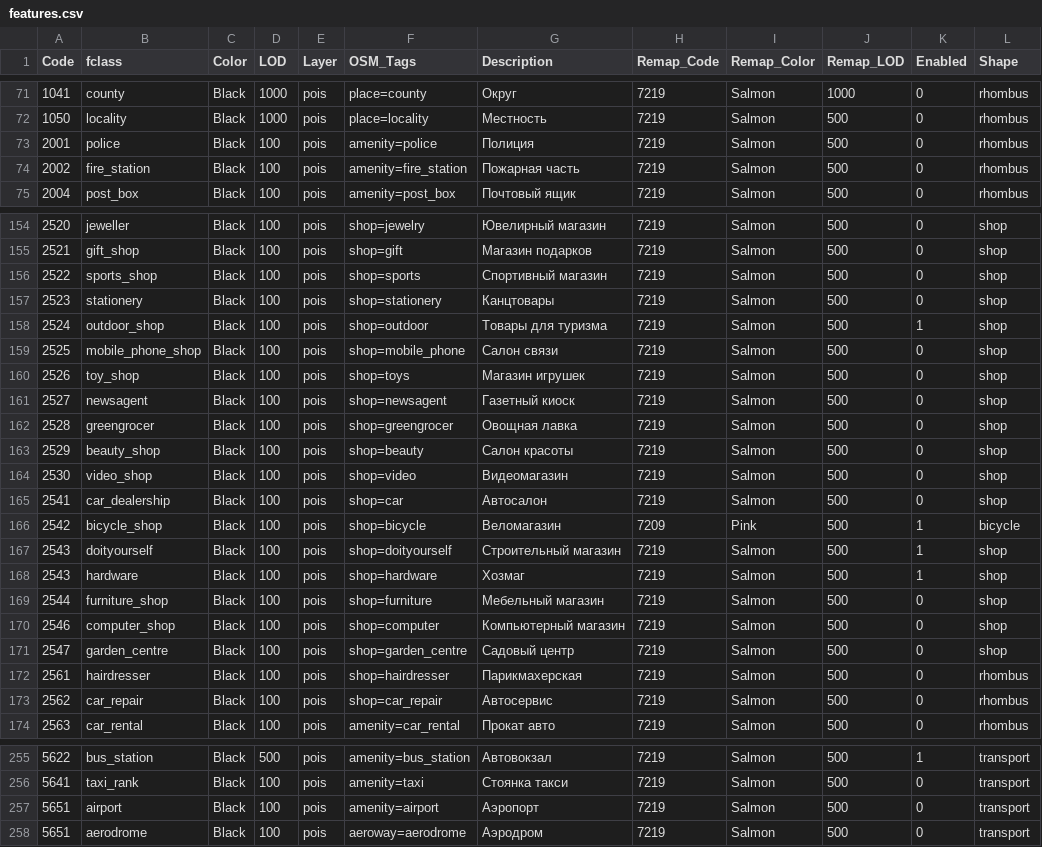
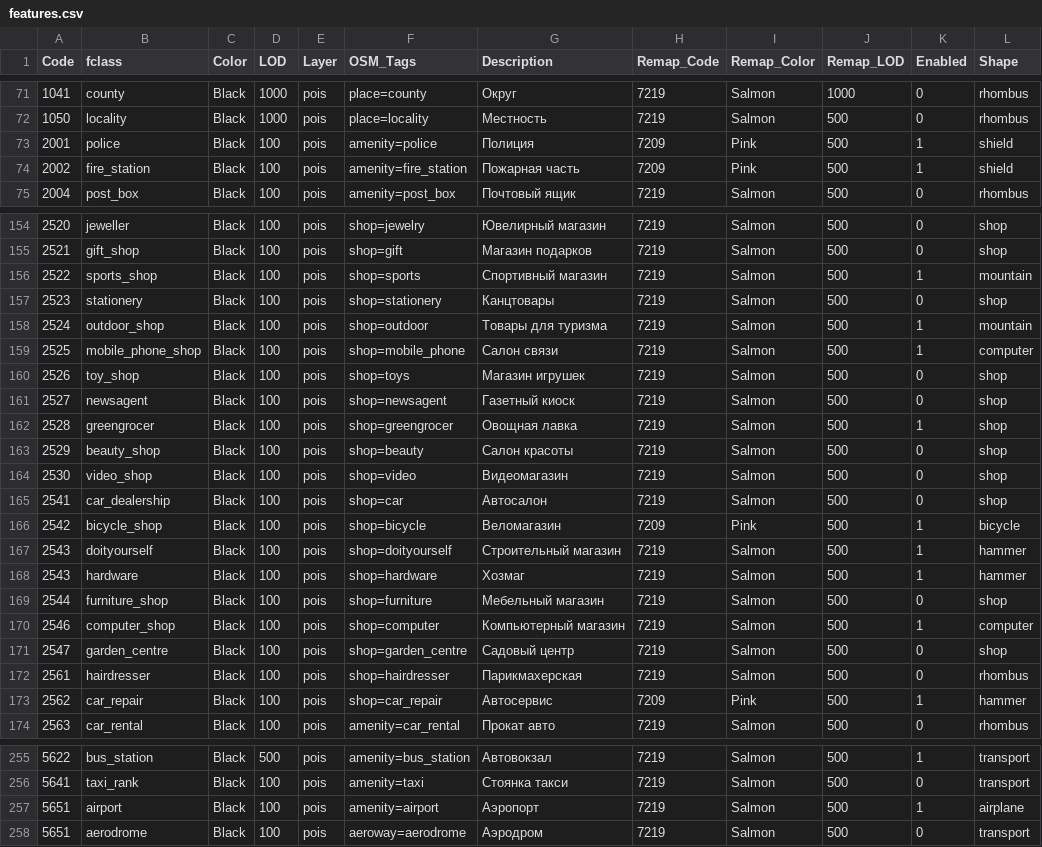
Before and after one commit to purrrock/dtg1-map-tools, a CSV file: features.csv, drawn as a sheet; only a part is shown, gaps mark what is left out; the diff covers the shown part only.

```diff
--- a/features.csv
+++ b/features.csv
@@ -72,4 +72,4 @@ Code ;fclass ;Color ;LOD;Layer ;OSM_Tags ;Description ;Remap_Code;Remap_Color;Re
 1050;locality;Black;1000;pois;place=locality;Местность;7219;Salmon;500;0;rhombus
-2001;police;Black;100;pois;amenity=police;Полиция;7219;Salmon;500;0;rhombus
-2002;fire_station;Black;100;pois;amenity=fire_station;Пожарная часть;7219;Salmon;500;0;rhombus
+2001;police;Black;100;pois;amenity=police;Полиция;7209;Pink;500;1;shield
+2002;fire_station;Black;100;pois;amenity=fire_station;Пожарная часть;7209;Pink;500;1;shield
 2004;post_box;Black;100;pois;amenity=post_box;Почтовый ящик;7219;Salmon;500;0;rhombus
@@ -155,9 +155,9 @@ Code ;fclass ;Color ;LOD;Layer ;OSM_Tags ;Description ;Remap_Code;Remap_Color;Re
 2521;gift_shop;Black;100;pois;shop=gift;Магазин подарков;7219;Salmon;500;0;shop
-2522;sports_shop;Black;100;pois;shop=sports;Спортивный магазин;7219;Salmon;500;0;shop
+2522;sports_shop;Black;100;pois;shop=sports;Спортивный магазин;7219;Salmon;500;1;mountain
 2523;stationery;Black;100;pois;shop=stationery;Канцтовары;7219;Salmon;500;0;shop
-2524;outdoor_shop;Black;100;pois;shop=outdoor;Товары для туризма;7219;Salmon;500;1;shop
-2525;mobile_phone_shop;Black;100;pois;shop=mobile_phone;Салон связи;7219;Salmon;500;0;shop
+2524;outdoor_shop;Black;100;pois;shop=outdoor;Товары для туризма;7219;Salmon;500;1;mountain
+2525;mobile_phone_shop;Black;100;pois;shop=mobile_phone;Салон связи;7219;Salmon;500;1;computer
 2526;toy_shop;Black;100;pois;shop=toys;Магазин игрушек;7219;Salmon;500;0;shop
 2527;newsagent;Black;100;pois;shop=newsagent;Газетный киоск;7219;Salmon;500;0;shop
-2528;greengrocer;Black;100;pois;shop=greengrocer;Овощная лавка;7219;Salmon;500;0;shop
+2528;greengrocer;Black;100;pois;shop=greengrocer;Овощная лавка;7219;Salmon;500;1;shop
 2529;beauty_shop;Black;100;pois;shop=beauty;Салон красоты;7219;Salmon;500;0;shop
@@ -166,9 +166,9 @@ Code ;fclass ;Color ;LOD;Layer ;OSM_Tags ;Description ;Remap_Code;Remap_Color;Re
 2542;bicycle_shop;Black;100;pois;shop=bicycle;Веломагазин;7209;Pink;500;1;bicycle
-2543;doityourself;Black;100;pois;shop=doityourself;Строительный магазин;7219;Salmon;500;1;shop
-2543;hardware;Black;100;pois;shop=hardware;Хозмаг;7219;Salmon;500;1;shop
+2543;doityourself;Black;100;pois;shop=doityourself;Строительный магазин;7219;Salmon;500;1;hammer
+2543;hardware;Black;100;pois;shop=hardware;Хозмаг;7219;Salmon;500;1;hammer
 2544;furniture_shop;Black;100;pois;shop=furniture;Мебельный магазин;7219;Salmon;500;0;shop
-2546;computer_shop;Black;100;pois;shop=computer;Компьютерный магазин;7219;Salmon;500;0;shop
+2546;computer_shop;Black;100;pois;shop=computer;Компьютерный магазин;7219;Salmon;500;1;computer
 2547;garden_centre;Black;100;pois;shop=garden_centre;Садовый центр;7219;Salmon;500;0;shop
 2561;hairdresser;Black;100;pois;shop=hairdresser;Парикмахерская;7219;Salmon;500;0;rhombus
-2562;car_repair;Black;100;pois;shop=car_repair;Автосервис;7219;Salmon;500;0;rhombus
+2562;car_repair;Black;100;pois;shop=car_repair;Автосервис;7209;Pink;500;1;hammer
 2563;car_rental;Black;100;pois;amenity=car_rental;Прокат авто;7219;Salmon;500;0;rhombus
@@ -256,3 +256,3 @@ Code ;fclass ;Color ;LOD;Layer ;OSM_Tags ;Description ;Remap_Code;Remap_Color;Re
 5641;taxi_rank;Black;100;pois;amenity=taxi;Стоянка такси;7219;Salmon;500;0;transport
-5651;airport;Black;100;pois;amenity=airport;Аэропорт;7219;Salmon;500;0;transport
+5651;airport;Black;100;pois;amenity=airport;Аэропорт;7219;Salmon;500;1;airplane
 5651;aerodrome;Black;100;pois;aeroway=aerodrome;Аэродром;7219;Salmon;500;0;transport
```
Also changed, not shown: 12 edited cells elsewhere in this file, 2 other files.
